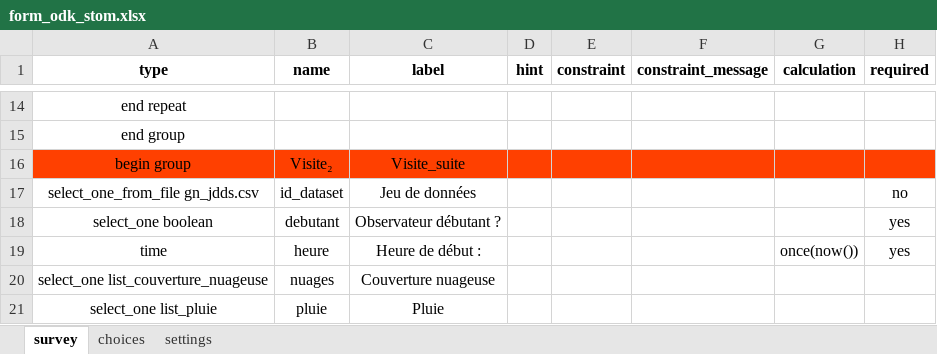
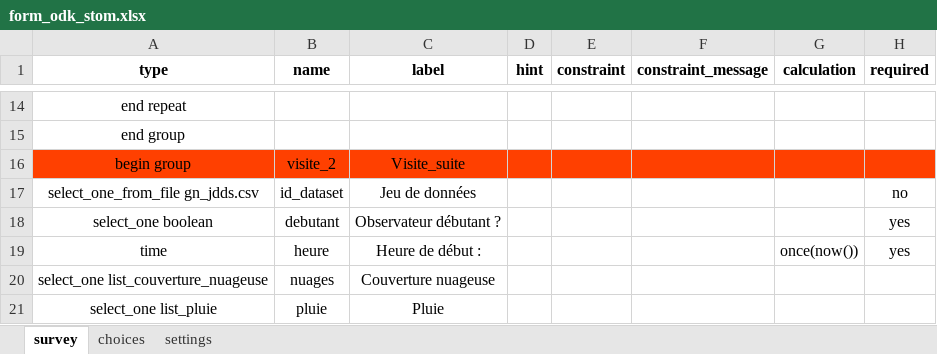
Before and after one commit to PnX-SI/protocoles_suivi, an Excel workbook: stom/odk_form/form_odk_stom.xlsx, sheet survey, drawn as a sheet; only a part is shown, gaps mark what is left out; values as stored, in another font and other column widths than the file's, no borders; the diff names each change by its address in the sheet, - before the commit and + after, or states it on an @@ line.

Commit message:
Update STOM form

```diff
--- a/stom/odk_form/form_odk_stom.xlsx (sheet survey)
+++ b/stom/odk_form/form_odk_stom.xlsx (sheet survey)
-B16 (name): Visite₂
+B16 (name): visite_2
```
